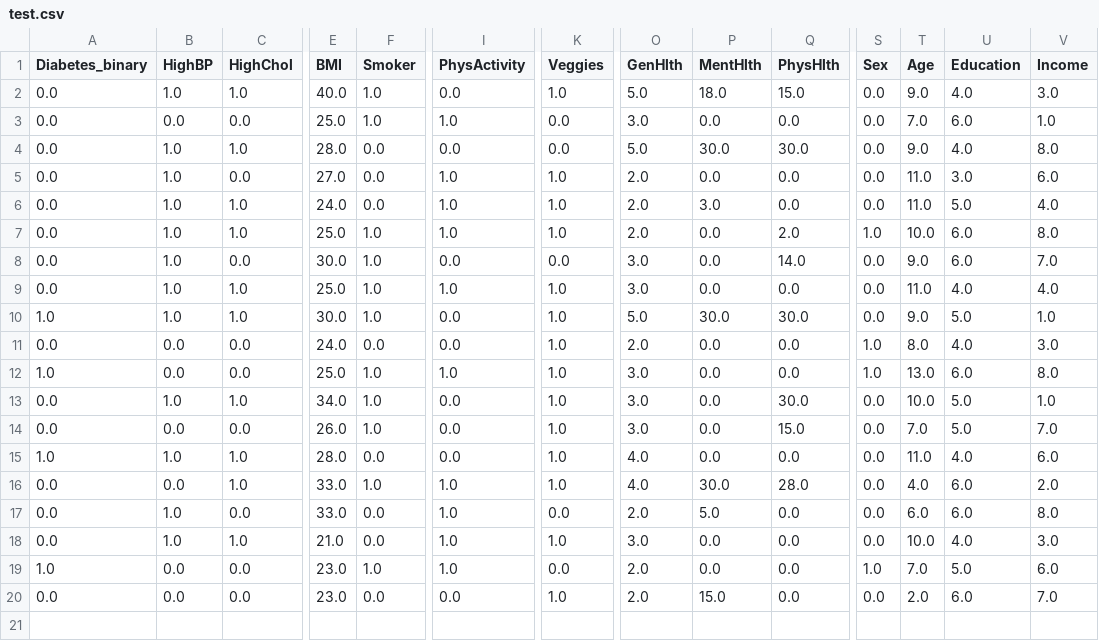
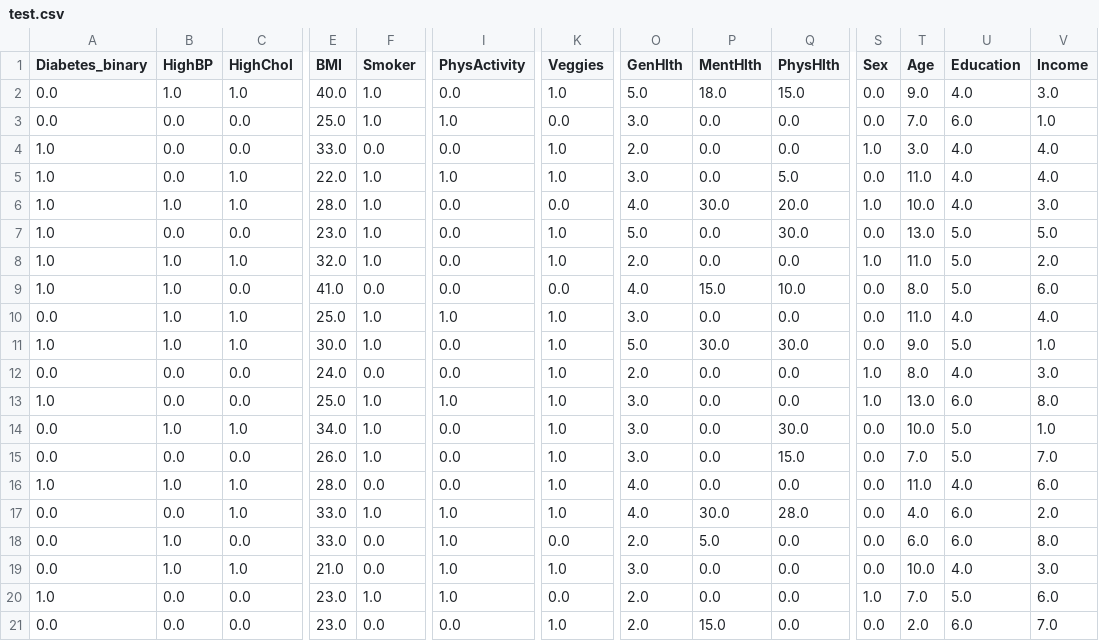
Before and after one commit to David1000734/ML_Project, a CSV file: test.csv, drawn as a sheet; only a part is shown, gaps mark what is left out; removed rows and columns are numbered as before the commit, all else as after; rows hold the shown columns only; the diff covers the shown part only; the diff names each change by its address in the sheet, - before the commit and + after, or states it on an @@ line.

```diff
--- a/test.csv
+++ b/test.csv
-row 4: 0.0 | 1.0 | 1.0 | 28.0 | 0.0 | 0.0 | 0.0 | 5.0 | 30.0 | 30.0 | 0.0 | 9.0 | 4.0 | 8.0
-A4:A6 (Diabetes_binary): 0.0
+A4:A6 (Diabetes_binary): 1.0
-B4:B5 (HighBP): 1.0
+B4:B5 (HighBP): 0.0
-E4 (BMI): 27.0
+E4 (BMI): 33.0
-I4 (PhysActivity): 1.0
+I4 (PhysActivity): 0.0
-S4 (Sex): 0.0
+S4 (Sex): 1.0
-T4 (Age): 11.0
+T4 (Age): 3.0
-U4 (Education): 3.0
+U4 (Education): 4.0
-V4 (Income): 6.0
+V4 (Income): 4.0
-E5 (BMI): 24.0
+E5 (BMI): 22.0
-F5 (Smoker): 0.0
+F5 (Smoker): 1.0
-O5 (GenHlth): 2.0
+O5 (GenHlth): 3.0
-P5 (MentHlth): 3.0
+P5 (MentHlth): 0.0
-Q5 (PhysHlth): 0.0
+Q5 (PhysHlth): 5.0
-U5 (Education): 5.0
+U5 (Education): 4.0
-E6 (BMI): 25.0
+E6 (BMI): 28.0
-I6 (PhysActivity): 1.0
+I6 (PhysActivity): 0.0
-K6 (Veggies): 1.0
+K6 (Veggies): 0.0
-O6 (GenHlth): 2.0
+O6 (GenHlth): 4.0
-P6 (MentHlth): 0.0
+P6 (MentHlth): 30.0
-Q6 (PhysHlth): 2.0
+Q6 (PhysHlth): 20.0
-U6 (Education): 6.0
+U6 (Education): 4.0
-V6 (Income): 8.0
+V6 (Income): 3.0
+row 7: 1.0 | 0.0 | 0.0 | 23.0 | 1.0 | 0.0 | 1.0 | 5.0 | 0.0 | 30.0 | 0.0 | 13.0 | 5.0 | 5.0
-A8 (Diabetes_binary): 0.0
+A8 (Diabetes_binary): 1.0
-C8 (HighChol): 0.0
+C8 (HighChol): 1.0
-E8 (BMI): 30.0
+E8 (BMI): 32.0
-K8 (Veggies): 0.0
+K8 (Veggies): 1.0
-O8 (GenHlth): 3.0
+O8 (GenHlth): 2.0
-Q8 (PhysHlth): 14.0
+Q8 (PhysHlth): 0.0
-S8 (Sex): 0.0
+S8 (Sex): 1.0
-T8 (Age): 9.0
+T8 (Age): 11.0
-U8 (Education): 6.0
+U8 (Education): 5.0
-V8 (Income): 7.0
+V8 (Income): 2.0
+row 9: 1.0 | 1.0 | 0.0 | 41.0 | 0.0 | 0.0 | 0.0 | 4.0 | 15.0 | 10.0 | 0.0 | 8.0 | 5.0 | 6.0
```
Also changed, not shown: 3 edited cells elsewhere in this file, 1 other file.
